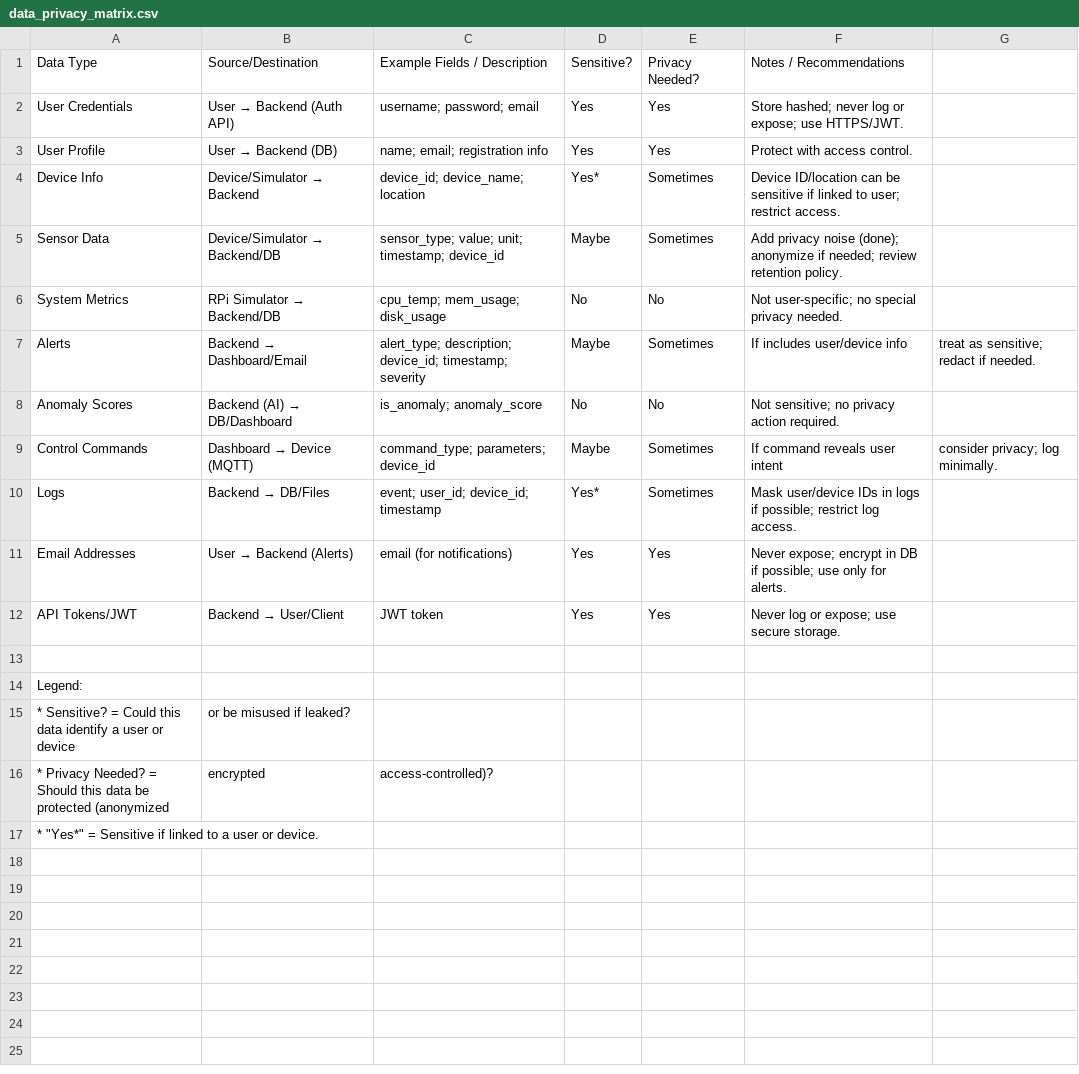
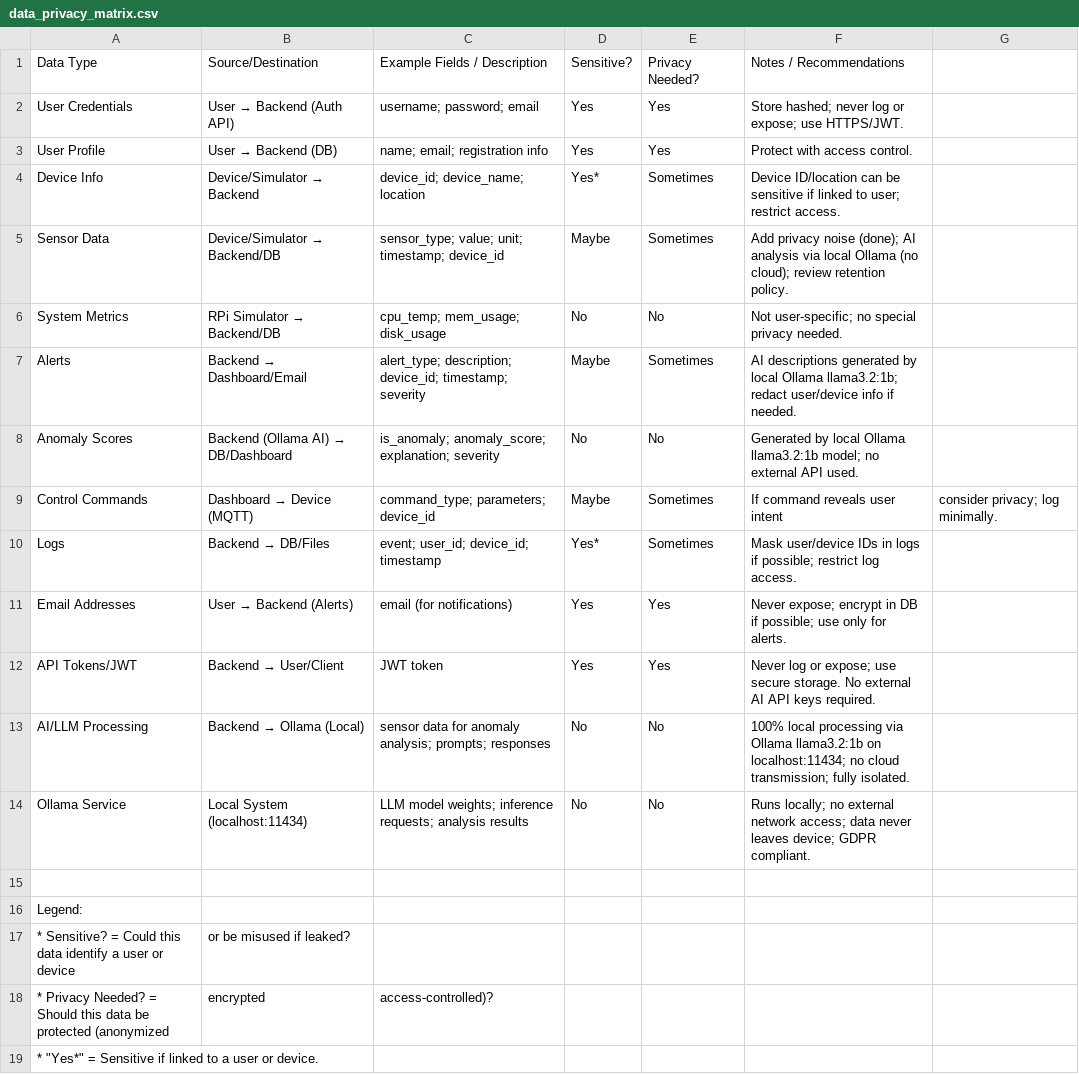
Before and after one commit to AnowarOHossain/IoTShield, a CSV file: docs/data_privacy_matrix.csv, drawn as a sheet.

```diff
--- a/docs/data_privacy_matrix.csv
+++ b/docs/data_privacy_matrix.csv
@@ -4,6 +4,6 @@ User Profile,User → Backend (DB),name; email; registration info,Yes,Yes,Protec
 Device Info,Device/Simulator → Backend,device_id; device_name; location,Yes*,Sometimes,Device ID/location can be sensitive if linked to user; restrict access.
-Sensor Data,Device/Simulator → Backend/DB,sensor_type; value; unit; timestamp; device_id,Maybe,Sometimes,Add privacy noise (done); anonymize if needed; review retention policy.
+Sensor Data,Device/Simulator → Backend/DB,sensor_type; value; unit; timestamp; device_id,Maybe,Sometimes,Add privacy noise (done); AI analysis via local Ollama (no cloud); review retention policy.
 System Metrics,RPi Simulator → Backend/DB,cpu_temp; mem_usage; disk_usage,No,No,Not user-specific; no special privacy needed.
-Alerts,Backend → Dashboard/Email,alert_type; description; device_id; timestamp; severity,Maybe,Sometimes,If includes user/device info, treat as sensitive; redact if needed.
-Anomaly Scores,Backend (AI) → DB/Dashboard,is_anomaly; anomaly_score,No,No,Not sensitive; no privacy action required.
+Alerts,Backend → Dashboard/Email,alert_type; description; device_id; timestamp; severity,Maybe,Sometimes,AI descriptions generated by local Ollama llama3.2:1b; redact user/device info if needed.
+Anomaly Scores,Backend (Ollama AI) → DB/Dashboard,is_anomaly; anomaly_score; explanation; severity,No,No,Generated by local Ollama llama3.2:1b model; no external API used.
 Control Commands,Dashboard → Device (MQTT),command_type; parameters; device_id,Maybe,Sometimes,If command reveals user intent, consider privacy; log minimally.
@@ -11,3 +11,5 @@ Logs,Backend → DB/Files,event; user_id; device_id; timestamp,Yes*,Sometimes,Ma
 Email Addresses,User → Backend (Alerts),email (for notifications),Yes,Yes,Never expose; encrypt in DB if possible; use only for alerts.
-API Tokens/JWT,Backend → User/Client,JWT token,Yes,Yes,Never log or expose; use secure storage.
+API Tokens/JWT,Backend → User/Client,JWT token,Yes,Yes,Never log or expose; use secure storage. No external AI API keys required.
+AI/LLM Processing,Backend → Ollama (Local),sensor data for anomaly analysis; prompts; responses,No,No,100% local processing via Ollama llama3.2:1b on localhost:11434; no cloud transmission; fully isolated.
+Ollama Service,Local System (localhost:11434),LLM model weights; inference requests; analysis results,No,No,Runs locally; no external network access; data never leaves device; GDPR compliant.
 
```
Also changed, not shown: 7 other files.
